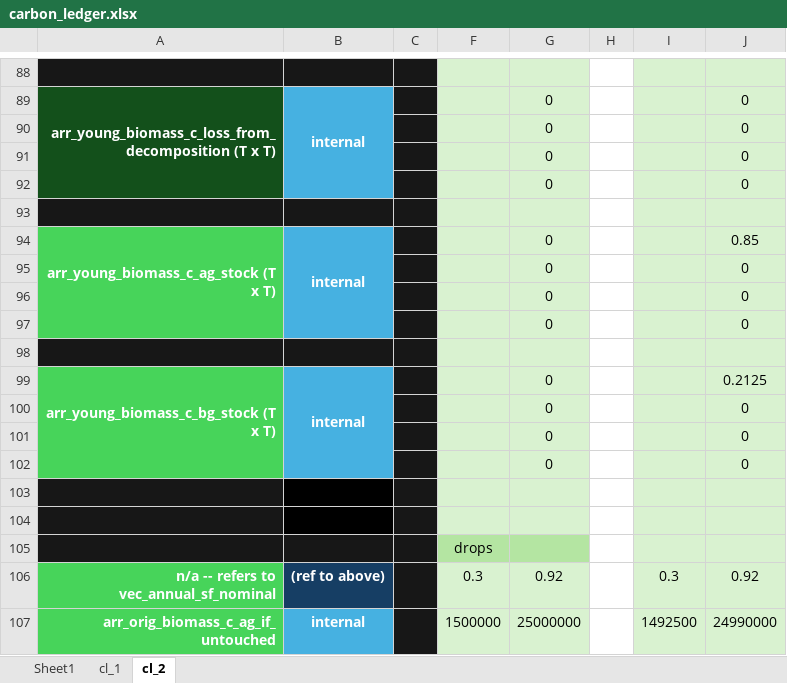
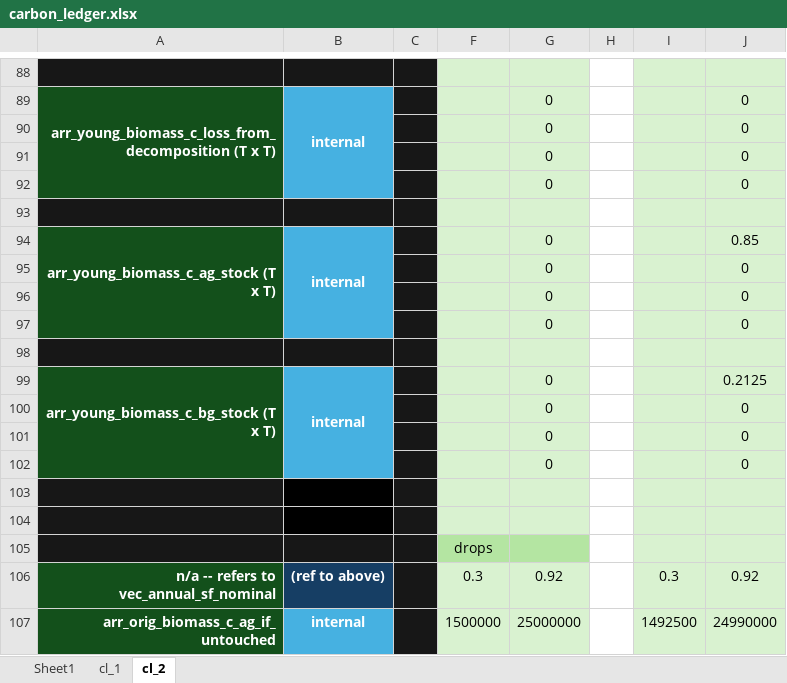
Before and after one commit to jcsyme/sisepuede, an Excel workbook: sisepuede/ref/validation_workbooks/carbon_ledger.xlsx, sheet cl_2, drawn as a sheet; only a part is shown, gaps mark what is left out; values as stored, in another font and other column widths than the file's, no borders; the diff covers the shown part only; the diff names each change by its address in the sheet, - before the commit and + after, or states it on an @@ line.

```diff
--- a/sisepuede/ref/validation_workbooks/carbon_ledger.xlsx (sheet cl_2)
+++ b/sisepuede/ref/validation_workbooks/carbon_ledger.xlsx (sheet cl_2)
-A94:A97 fill: #47D45A
+A94:A97 fill: #13501B
-A99:A102 fill: #47D45A
+A99:A102 fill: #13501B
-A106:A107 fill: #47D45A
+A106:A107 fill: #13501B
```
Also changed, not shown: 1 added row, 1 removed row, 1 edited cell and cell formats elsewhere in this sheet, formulas that keep their value, 1 other file.
